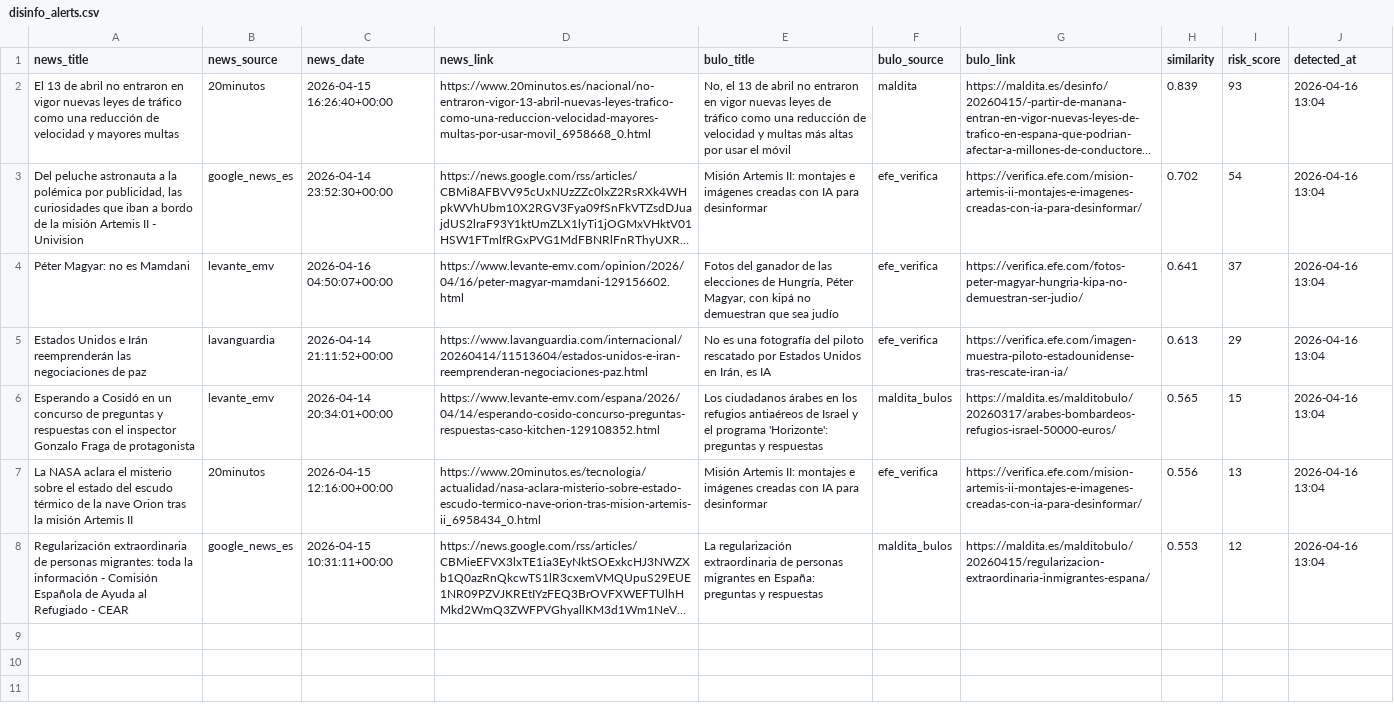
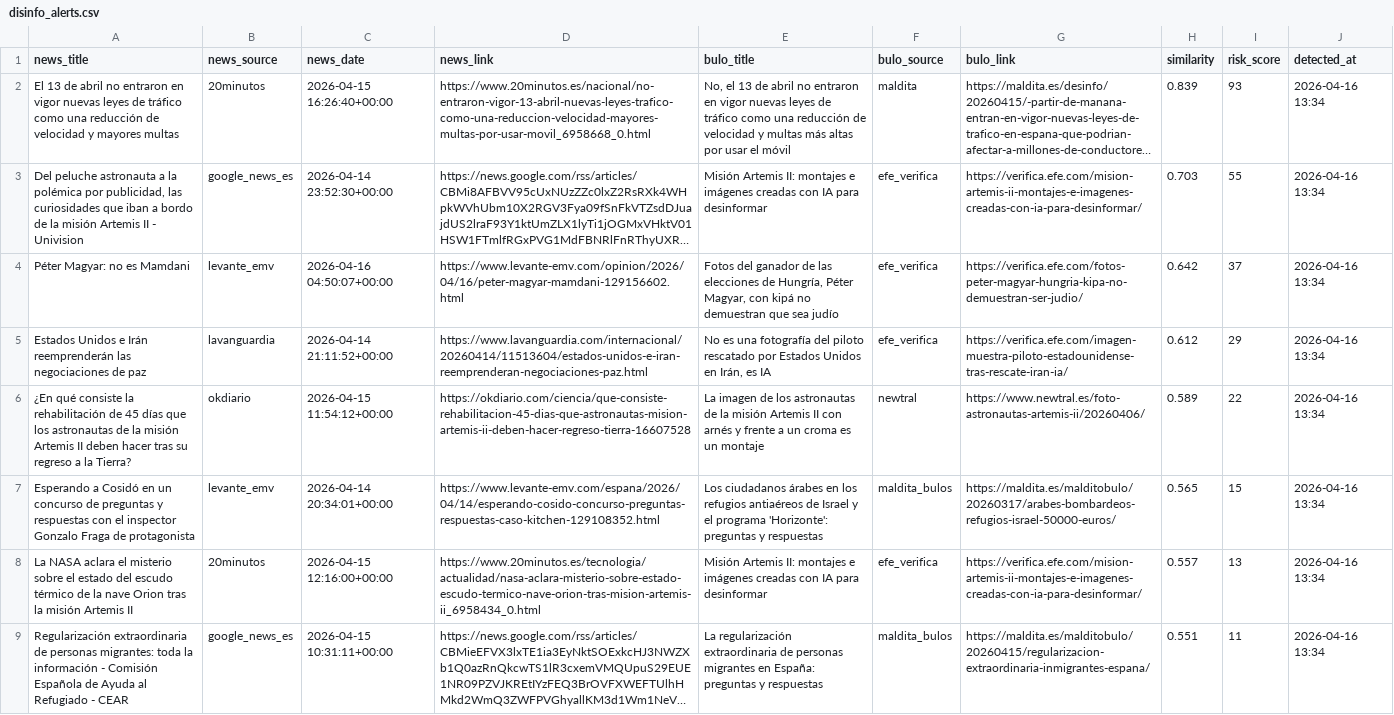
Before and after one commit to mcasrom/narrative-radar, a CSV file: data/processed/disinfo_alerts.csv, drawn as a sheet; long unchanged cells end in …; addresses are those after the commit; the diff names each change by its address in the sheet, - before the commit and + after, or states it on an @@ line.

```diff
--- a/data/processed/disinfo_alerts.csv
+++ b/data/processed/disinfo_alerts.csv
-J2:J5 (detected_at): 2026-04-16 13:04
+J2:J5 (detected_at): 2026-04-16 13:34
-H3 (similarity): 0.702
+H3 (similarity): 0.703
-I3 (risk_score): 54
+I3 (risk_score): 55
-H4 (similarity): 0.641
+H4 (similarity): 0.642
-H5 (similarity): 0.613
+H5 (similarity): 0.612
+row 6: ¿En qué consiste la rehabilitación de 45 días que los astronautas de la misión Artemis II deben hacer tras su regreso a la Tierra? | okdiario | 2026-04-15 11:54:12+00:00 | https://okdiario.com/ciencia/que-consiste-rehabilitacion-45-dias-que-astronautas-mision-artemis-ii-deben-hacer-regreso-tierra-16607528 | La imagen de los astronautas de la misión Artemis II con arnés y frente a un croma es un montaje | newtral | https://www.newtral.es/foto-astronautas-artemis-ii/20260406/ | 0.589 | 22 | 2026-04-16 13:34
-J7:J9 (detected_at): 2026-04-16 13:04
+J7:J9 (detected_at): 2026-04-16 13:34
-H8 (similarity): 0.556
+H8 (similarity): 0.557
-H9 (similarity): 0.553
+H9 (similarity): 0.551
-I9 (risk_score): 12
+I9 (risk_score): 11
```
Also changed, not shown: data/processed/coordination_alerts.csv, data/processed/coordination_history.csv, 43 other files.
